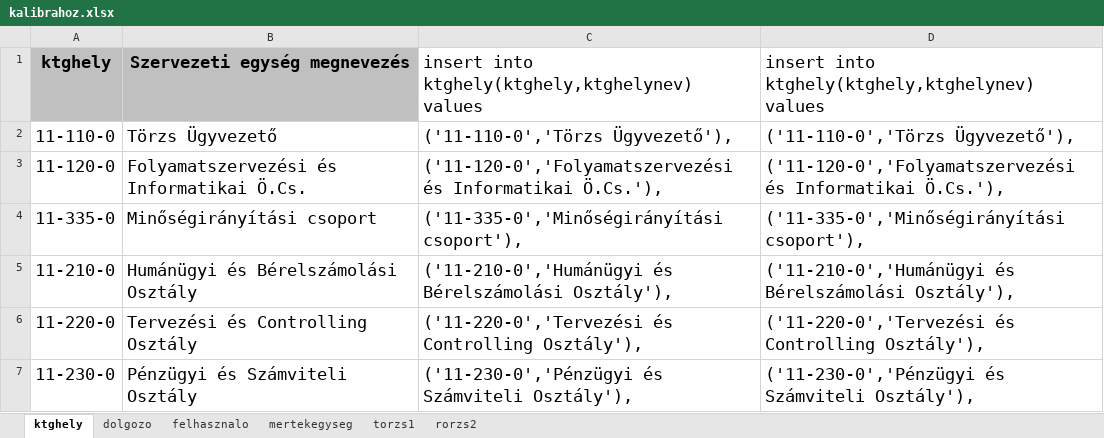
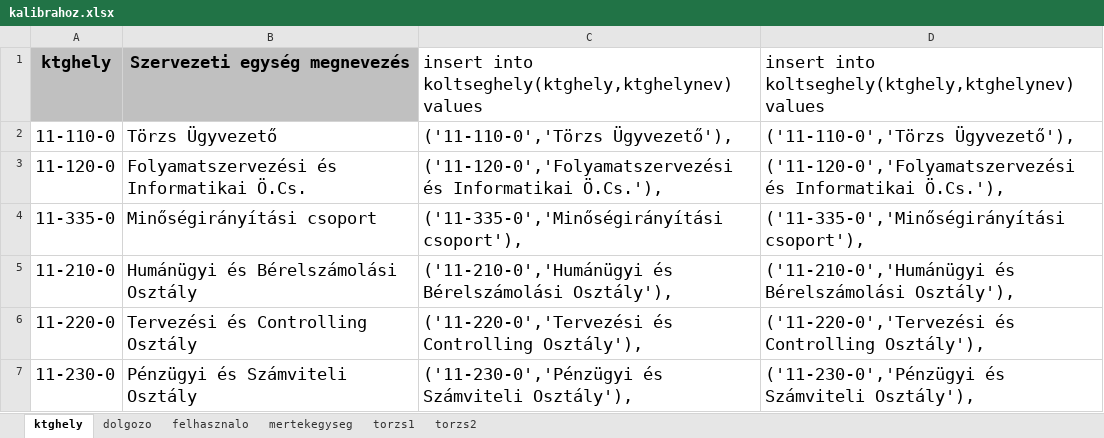
Before and after one commit to triton-dev/kalibra, an Excel workbook: LaTex/sql/kalibrahoz.xlsx, sheet ktghely, drawn as a sheet; only a part is shown; values as stored, in another font and other column widths than the file's, no borders; the diff names each change by its address in the sheet, - before the commit and + after, or states it on an @@ line.

```diff
--- a/LaTex/sql/kalibrahoz.xlsx (sheet ktghely)
+++ b/LaTex/sql/kalibrahoz.xlsx (sheet ktghely)
-sheet tab: rorzs2
+sheet tab: torzs2
-C1: insert into ktghely(ktghely,ktghelynev) values
+C1: insert into koltseghely(ktghely,ktghelynev) values
-D1: insert into ktghely(ktghely,ktghelynev) values
+D1: insert into koltseghely(ktghely,ktghelynev) values
```
Also changed, not shown: sheet torzs2, 1 other file.
